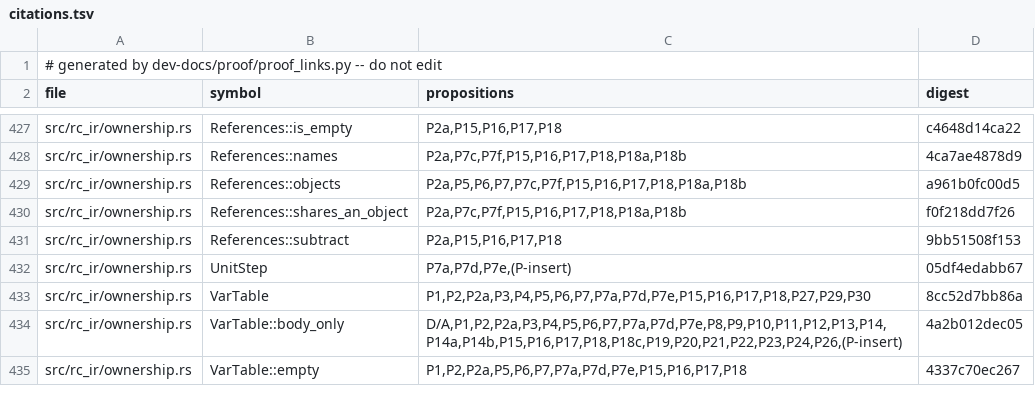
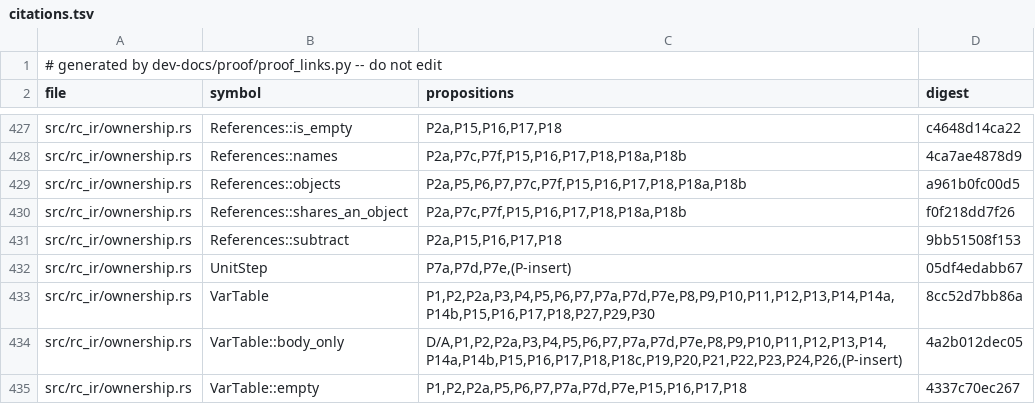
Before and after one commit to tttmmmyyyy/fixlang, a TSV file: dev-docs/proof/rc_ir/borrow-cancel/citations.tsv, drawn as a sheet; only a part is shown, gaps mark what is left out.

```diff
--- a/dev-docs/proof/rc_ir/borrow-cancel/citations.tsv
+++ b/dev-docs/proof/rc_ir/borrow-cancel/citations.tsv
@@ -432,3 +432,3 @@ src/rc_ir/ownership.rs	References::subtract	P2a,P15,P16,P17,P18	9bb51508f153
 src/rc_ir/ownership.rs	UnitStep	P7a,P7d,P7e,(P-insert)	05df4edabb67
-src/rc_ir/ownership.rs	VarTable	P1,P2,P2a,P3,P4,P5,P6,P7,P7a,P7d,P7e,P15,P16,P17,P18,P27,P29,P30	8cc52d7bb86a
+src/rc_ir/ownership.rs	VarTable	P1,P2,P2a,P3,P4,P5,P6,P7,P7a,P7d,P7e,P8,P9,P10,P11,P12,P13,P14,P14a,P14b,P15,P16,P17,P18,P27,P29,P30	8cc52d7bb86a
 src/rc_ir/ownership.rs	VarTable::body_only	D/A,P1,P2,P2a,P3,P4,P5,P6,P7,P7a,P7d,P7e,P8,P9,P10,P11,P12,P13,P14,P14a,P14b,P15,P16,P17,P18,P18c,P19,P20,P21,P22,P23,P24,P26,(P-insert)	4a2b012dec05
```
Also changed, not shown: 1 other file.
